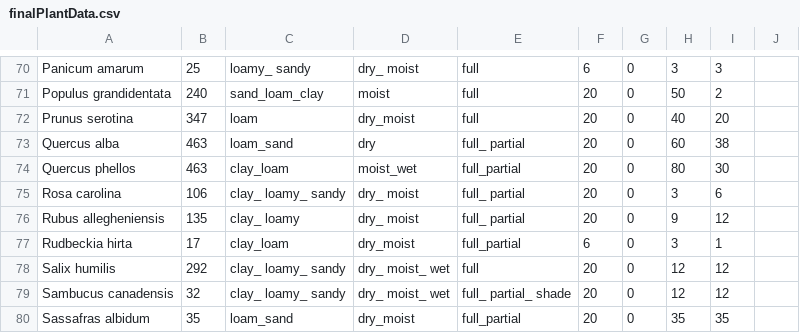
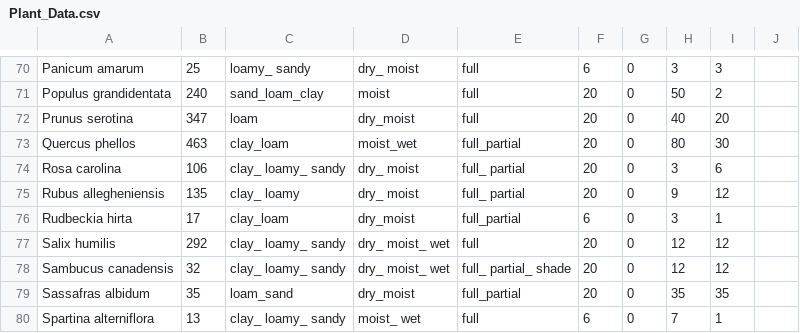
Before and after one commit to ncutrona/SWE-GardenBuilderApp, a CSV file: src/main/resources/Plant_Data.csv (was src/main/resources/finalPlantData.csv), drawn as a sheet; only a part is shown, gaps mark what is left out; the shorter side is filled out with more unchanged rows; the diff names each change by its address in the sheet, - before the commit and + after, or states it on an @@ line.

```diff
--- a/src/main/resources/finalPlantData.csv
+++ b/src/main/resources/Plant_Data.csv
-row 73: Quercus alba | 463 | loam_sand | dry | full_ partial | 20 | 0 | 60 | 38
```
Also changed, not shown: 3 other files.
